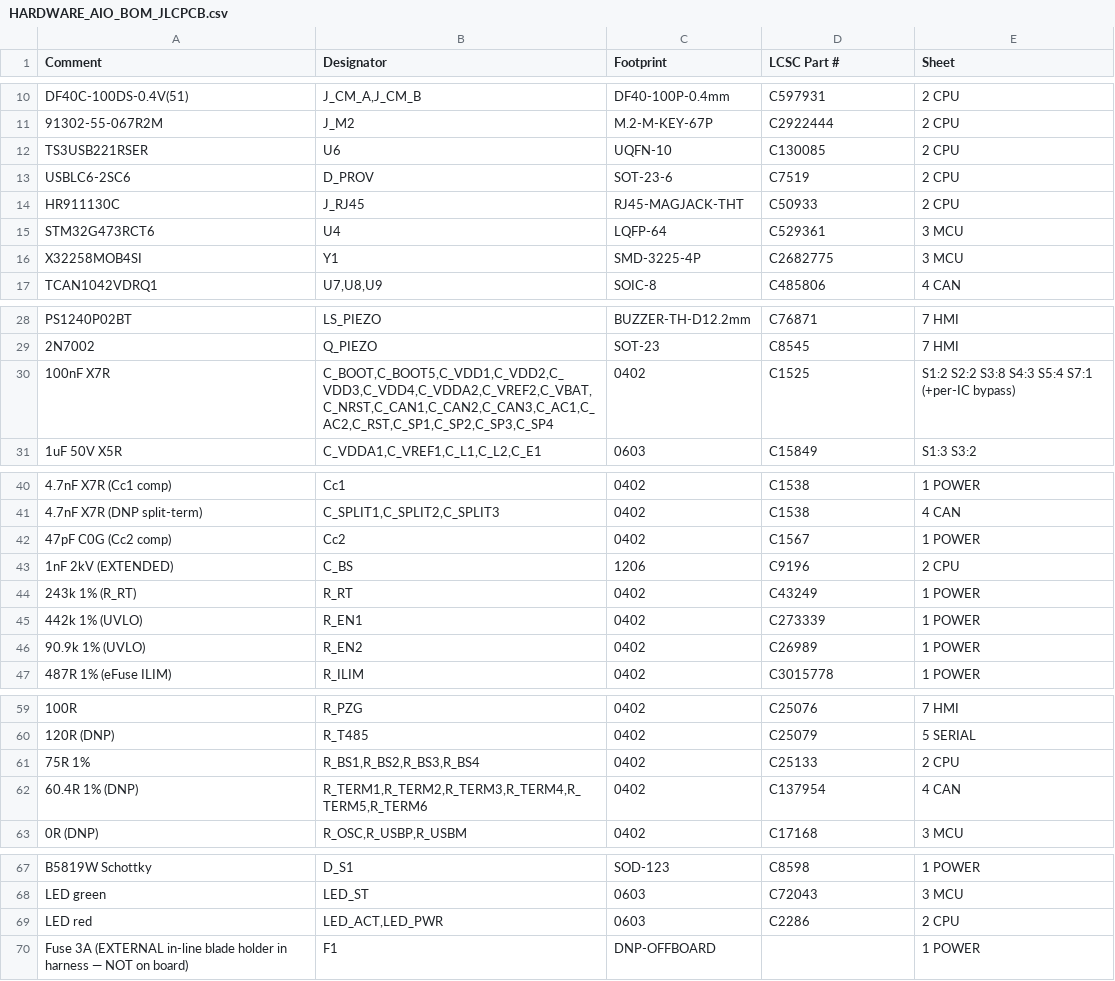
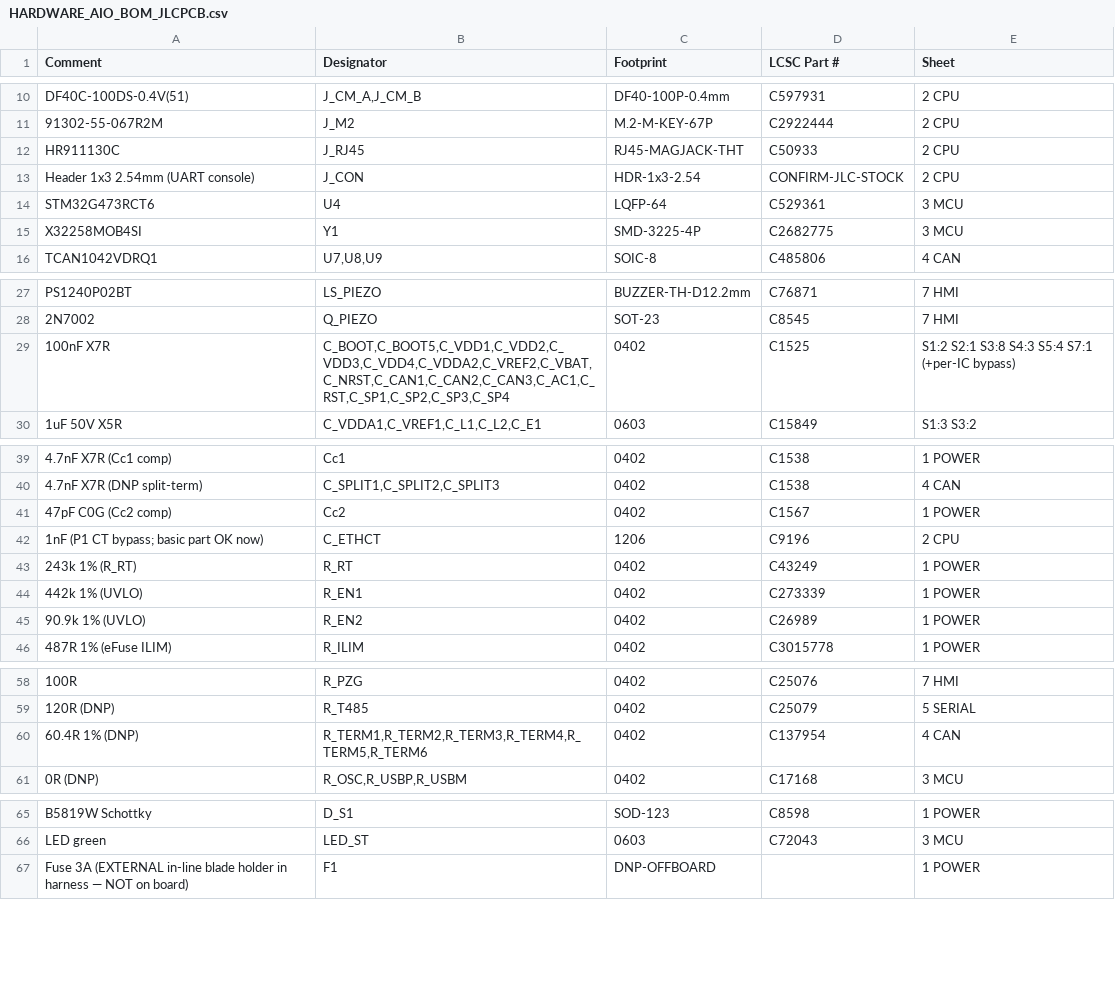
Before and after one commit to AgOpenGPS-Official/AgOpenWeb, a CSV file: Reference/HARDWARE_AIO_BOM_JLCPCB.csv, drawn as a sheet; only a part is shown, gaps mark what is left out; the diff covers the shown part only.

```diff
--- a/Reference/HARDWARE_AIO_BOM_JLCPCB.csv
+++ b/Reference/HARDWARE_AIO_BOM_JLCPCB.csv
@@ -11,5 +11,4 @@ DF40C-100DS-0.4V(51),"J_CM_A,J_CM_B",DF40-100P-0.4mm,C597931,2 CPU
 91302-55-067R2M,J_M2,M.2-M-KEY-67P,C2922444,2 CPU
-TS3USB221RSER,U6,UQFN-10,C130085,2 CPU
-USBLC6-2SC6,D_PROV,SOT-23-6,C7519,2 CPU
 HR911130C,J_RJ45,RJ45-MAGJACK-THT,C50933,2 CPU
+Header 1x3 2.54mm (UART console),J_CON,HDR-1x3-2.54,CONFIRM-JLC-STOCK,2 CPU
 STM32G473RCT6,U4,LQFP-64,C529361,3 MCU
@@ -29,3 +28,3 @@ PS1240P02BT,LS_PIEZO,BUZZER-TH-D12.2mm,C76871,7 HMI
 2N7002,Q_PIEZO,SOT-23,C8545,7 HMI
-100nF X7R,"C_BOOT,C_BOOT5,C_VDD1,C_VDD2,C_VDD3,C_VDD4,C_VDDA2,C_VREF2,C_VBAT,C_NRST,C_CAN1,C_CAN2,C_CAN3,C_AC1,C_AC2,C_RST,C_SP1,C_SP2,C_SP3,C_SP4",0402,C1525,S1:2 S2:2 S3:8 S4:3 S5:4 S7:1 (+per-IC bypass)
+100nF X7R,"C_BOOT,C_BOOT5,C_VDD1,C_VDD2,C_VDD3,C_VDD4,C_VDDA2,C_VREF2,C_VBAT,C_NRST,C_CAN1,C_CAN2,C_CAN3,C_AC1,C_RST,C_SP1,C_SP2,C_SP3,C_SP4",0402,C1525,S1:2 S2:1 S3:8 S4:3 S5:4 S7:1 (+per-IC bypass)
 1uF 50V X5R,"C_VDDA1,C_VREF1,C_L1,C_L2,C_E1",0603,C15849,S1:3 S3:2
@@ -42,3 +41,3 @@ PS1240P02BT,LS_PIEZO,BUZZER-TH-D12.2mm,C76871,7 HMI
 47pF C0G (Cc2 comp),Cc2,0402,C1567,1 POWER
-1nF 2kV (EXTENDED),C_BS,1206,C9196,2 CPU
+1nF (P1 CT bypass; basic part OK now),C_ETHCT,1206,C9196,2 CPU
 243k 1% (R_RT),R_RT,0402,C43249,1 POWER
@@ -60,3 +59,2 @@ PS1240P02BT,LS_PIEZO,BUZZER-TH-D12.2mm,C76871,7 HMI
 120R (DNP),R_T485,0402,C25079,5 SERIAL
-75R 1%,"R_BS1,R_BS2,R_BS3,R_BS4",0402,C25133,2 CPU
 60.4R 1% (DNP),"R_TERM1,R_TERM2,R_TERM3,R_TERM4,R_TERM5,R_TERM6",0402,C137954,4 CAN
@@ -68,3 +66,2 @@ B5819W Schottky,D_S1,SOD-123,C8598,1 POWER
 LED green,LED_ST,0603,C72043,3 MCU
-LED red,"LED_ACT,LED_PWR",0603,C2286,2 CPU
 Fuse 3A (EXTERNAL in-line blade holder in harness — NOT on board),F1,DNP-OFFBOARD,,1 POWER
```
Also changed, not shown: 2 edited cells elsewhere in this file, 3 other files.
